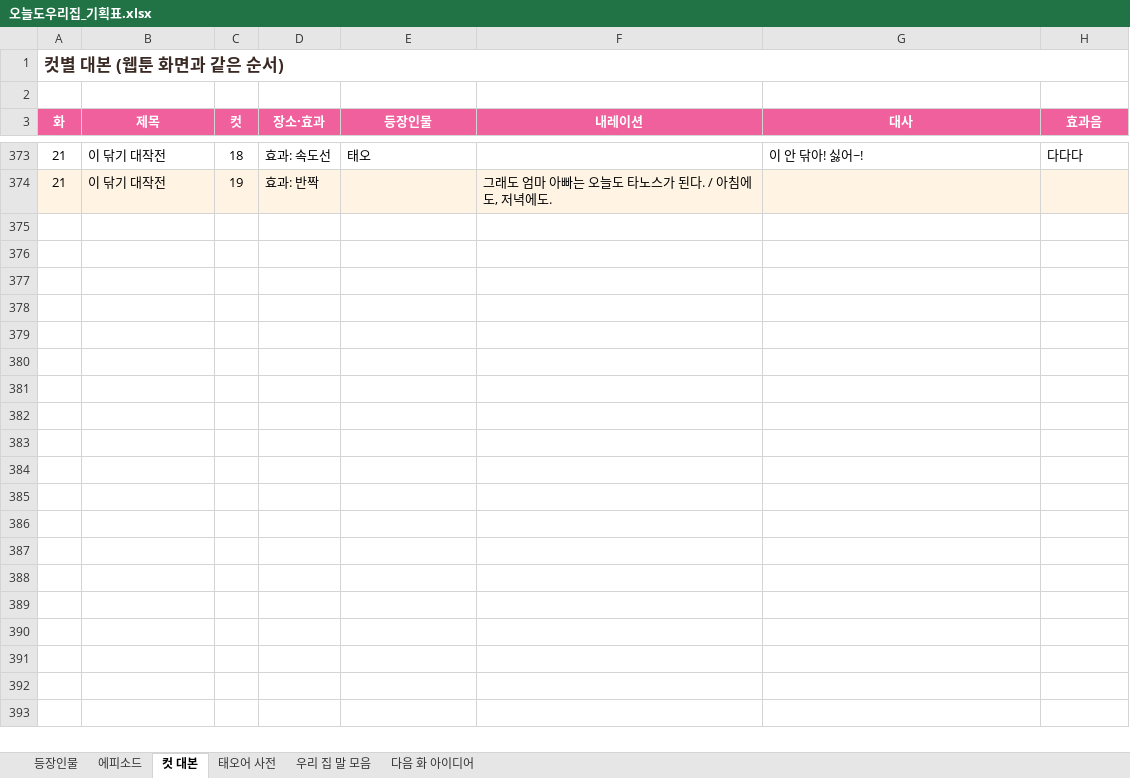
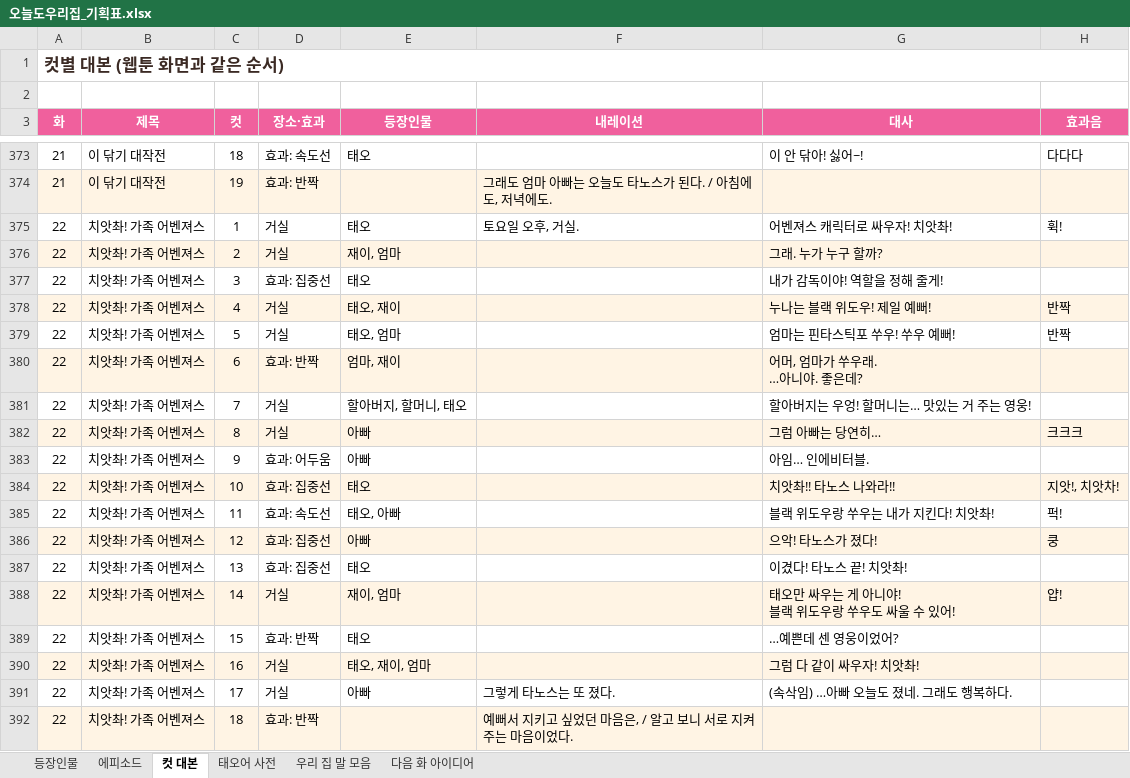
Before and after one commit to seangold8888/seangold8888.github.io, an Excel workbook: webtoon/planning/오늘도우리집_기획표.xlsx, sheet 컷 대본, drawn as a sheet; only a part is shown, gaps mark what is left out; values as stored, in another font and other column widths than the file's, no borders; ↵ is a line break in a cell; the diff names each change by its address in the sheet, - before the commit and + after, or states it on an @@ line.

```diff
--- a/webtoon/planning/오늘도우리집_기획표.xlsx (sheet 컷 대본)
+++ b/webtoon/planning/오늘도우리집_기획표.xlsx (sheet 컷 대본)
+row 375: 22 | 치앗촤! 가족 어벤져스 | 1 | 거실 | 태오 | 토요일 오후, 거실. | 어벤져스 캐릭터로 싸우자! 치앗촤! | 휙!
+row 376: 22 | 치앗촤! 가족 어벤져스 | 2 | 거실 | 재이, 엄마 |  | 그래. 누가 누구 할까?
+row 377: 22 | 치앗촤! 가족 어벤져스 | 3 | 효과: 집중선 | 태오 |  | 내가 감독이야! 역할을 정해 줄게!
+row 378: 22 | 치앗촤! 가족 어벤져스 | 4 | 거실 | 태오, 재이 |  | 누나는 블랙 위도우! 제일 예뻐! | 반짝
+row 379: 22 | 치앗촤! 가족 어벤져스 | 5 | 거실 | 태오, 엄마 |  | 엄마는 핀타스틱포 쑤우! 쑤우 예뻐! | 반짝
+row 380: 22 | 치앗촤! 가족 어벤져스 | 6 | 효과: 반짝 | 엄마, 재이 |  | 어머, 엄마가 쑤우래. ↵ …아니야. 좋은데?
+row 381: 22 | 치앗촤! 가족 어벤져스 | 7 | 거실 | 할아버지, 할머니, 태오 |  | 할아버지는 우엉! 할머니는… 맛있는 거 주는 영웅!
+row 382: 22 | 치앗촤! 가족 어벤져스 | 8 | 거실 | 아빠 |  | 그럼 아빠는 당연히… | 크크크
+row 383: 22 | 치앗촤! 가족 어벤져스 | 9 | 효과: 어두움 | 아빠 |  | 아임… 인에비터블.
+row 384: 22 | 치앗촤! 가족 어벤져스 | 10 | 효과: 집중선 | 태오 |  | 치앗촤!! 타노스 나와라!! | 지앗!, 치앗차!
+row 385: 22 | 치앗촤! 가족 어벤져스 | 11 | 효과: 속도선 | 태오, 아빠 |  | 블랙 위도우랑 쑤우는 내가 지킨다! 치앗촤! | 퍽!
+row 386: 22 | 치앗촤! 가족 어벤져스 | 12 | 효과: 집중선 | 아빠 |  | 으악! 타노스가 졌다! | 쿵
+row 387: 22 | 치앗촤! 가족 어벤져스 | 13 | 효과: 집중선 | 태오 |  | 이겼다! 타노스 끝! 치앗촤!
+row 388: 22 | 치앗촤! 가족 어벤져스 | 14 | 거실 | 재이, 엄마 |  | 태오만 싸우는 게 아니야! ↵ 블랙 위도우랑 쑤우도 싸울 수 있어! | 얍!
+row 389: 22 | 치앗촤! 가족 어벤져스 | 15 | 효과: 반짝 | 태오 |  | …예쁜데 센 영웅이었어?
+row 390: 22 | 치앗촤! 가족 어벤져스 | 16 | 거실 | 태오, 재이, 엄마 |  | 그럼 다 같이 싸우자! 치앗촤!
+row 391: 22 | 치앗촤! 가족 어벤져스 | 17 | 거실 | 아빠 | 그렇게 타노스는 또 졌다. | (속삭임) …아빠 오늘도 졌네. 그래도 행복하다.
+row 392: 22 | 치앗촤! 가족 어벤져스 | 18 | 효과: 반짝 |  | 예뻐서 지키고 싶었던 마음은, / 알고 보니 서로 지켜 주는 마음이었다.
```
Also changed, not shown: sheet 태오어 사전, sheet 에피소드, sheet 우리 집 말 모음, 8 other files.
